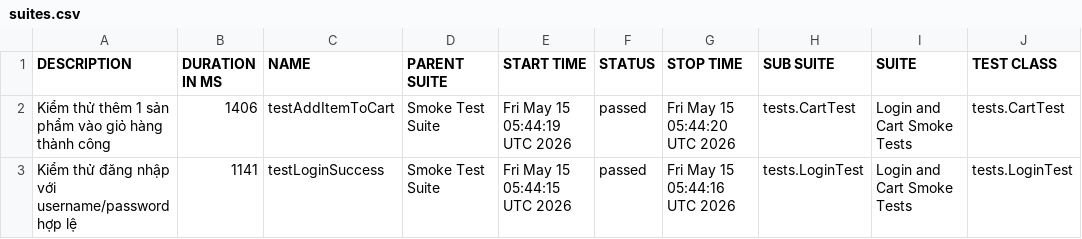
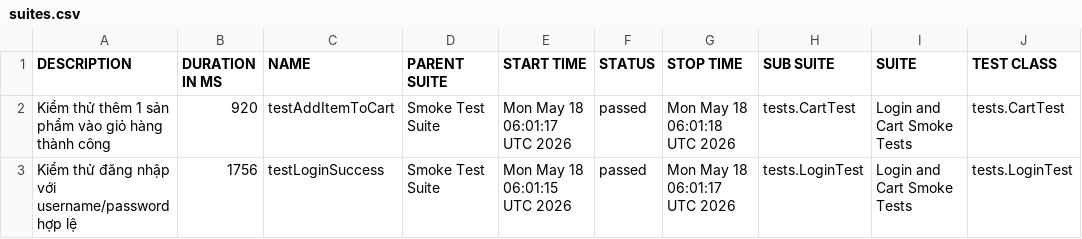
Before and after one commit to binhnguyen1406/buoi11, a CSV file: data/suites.csv, drawn as a sheet; only a part is shown; the diff names each change by its address in the sheet, - before the commit and + after, or states it on an @@ line.

```diff
--- a/data/suites.csv
+++ b/data/suites.csv
-B2 (DURATION IN MS): 1406
+B2 (DURATION IN MS): 920
-E2 (START TIME): Fri May 15 05:44:19 UTC 2026
+E2 (START TIME): Mon May 18 06:01:17 UTC 2026
-G2 (STOP TIME): Fri May 15 05:44:20 UTC 2026
+G2 (STOP TIME): Mon May 18 06:01:18 UTC 2026
-B3 (DURATION IN MS): 1141
+B3 (DURATION IN MS): 1756
-E3 (START TIME): Fri May 15 05:44:15 UTC 2026
+E3 (START TIME): Mon May 18 06:01:15 UTC 2026
-G3 (STOP TIME): Fri May 15 05:44:16 UTC 2026
+G3 (STOP TIME): Mon May 18 06:01:17 UTC 2026
```
Also changed, not shown: 29 other files.
